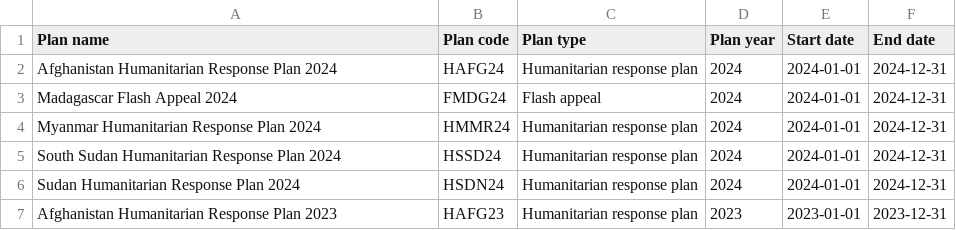
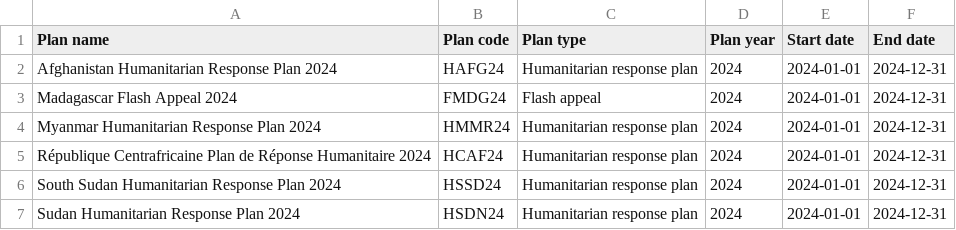
Before and after one commit to codeforIATI/humanitarian-plan-codelist, a CSV file: humanitarian-plan.csv, drawn as a sheet; only a part is shown; the shorter side is filled out with more unchanged rows.

Commit message:
deploy: fdc83e0ce707f3f0e980275f7f4587930dbedb23

```diff
--- a/humanitarian-plan.csv
+++ b/humanitarian-plan.csv
@@ -4,2 +4,3 @@ Madagascar Flash Appeal 2024,FMDG24,Flash appeal,2024,2024-01-01,2024-12-31
 Myanmar Humanitarian Response Plan 2024,HMMR24,Humanitarian response plan,2024,2024-01-01,2024-12-31
+République Centrafricaine Plan de Réponse Humanitaire 2024,HCAF24,Humanitarian response plan,2024,2024-01-01,2024-12-31
 South Sudan Humanitarian Response Plan 2024,HSSD24,Humanitarian response plan,2024,2024-01-01,2024-12-31
```
